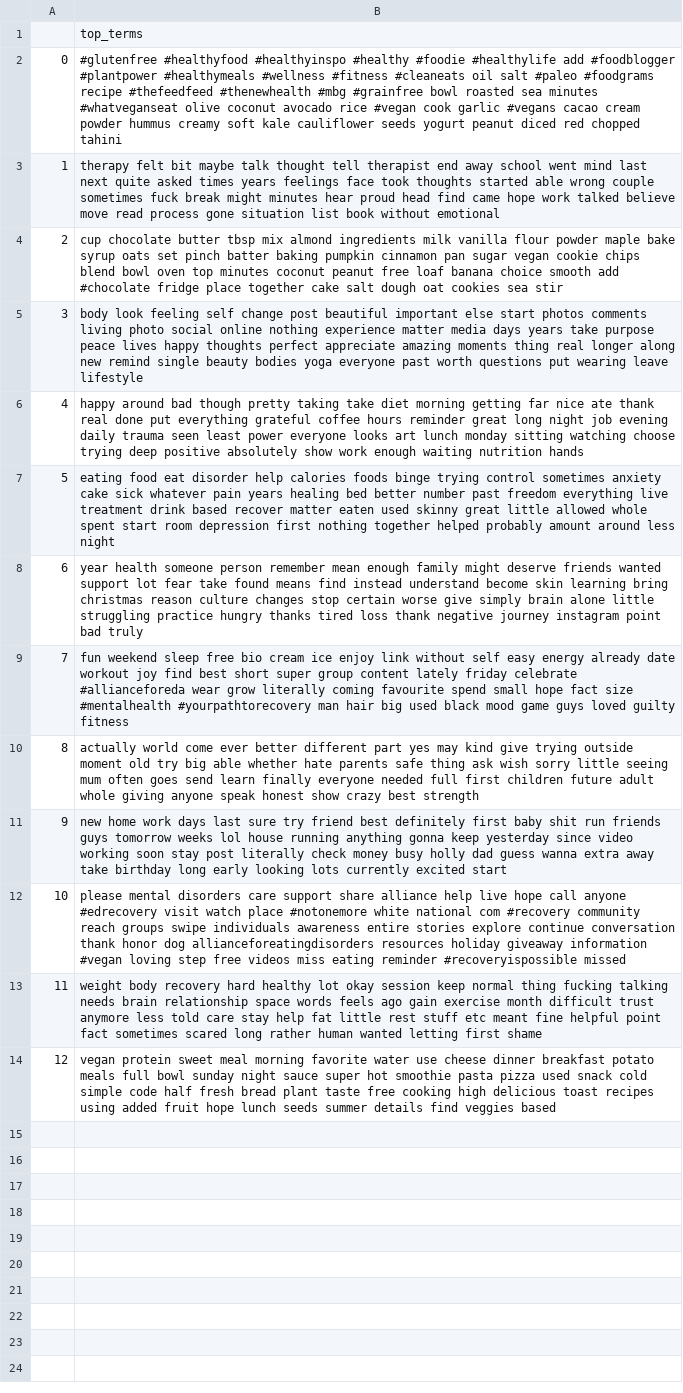
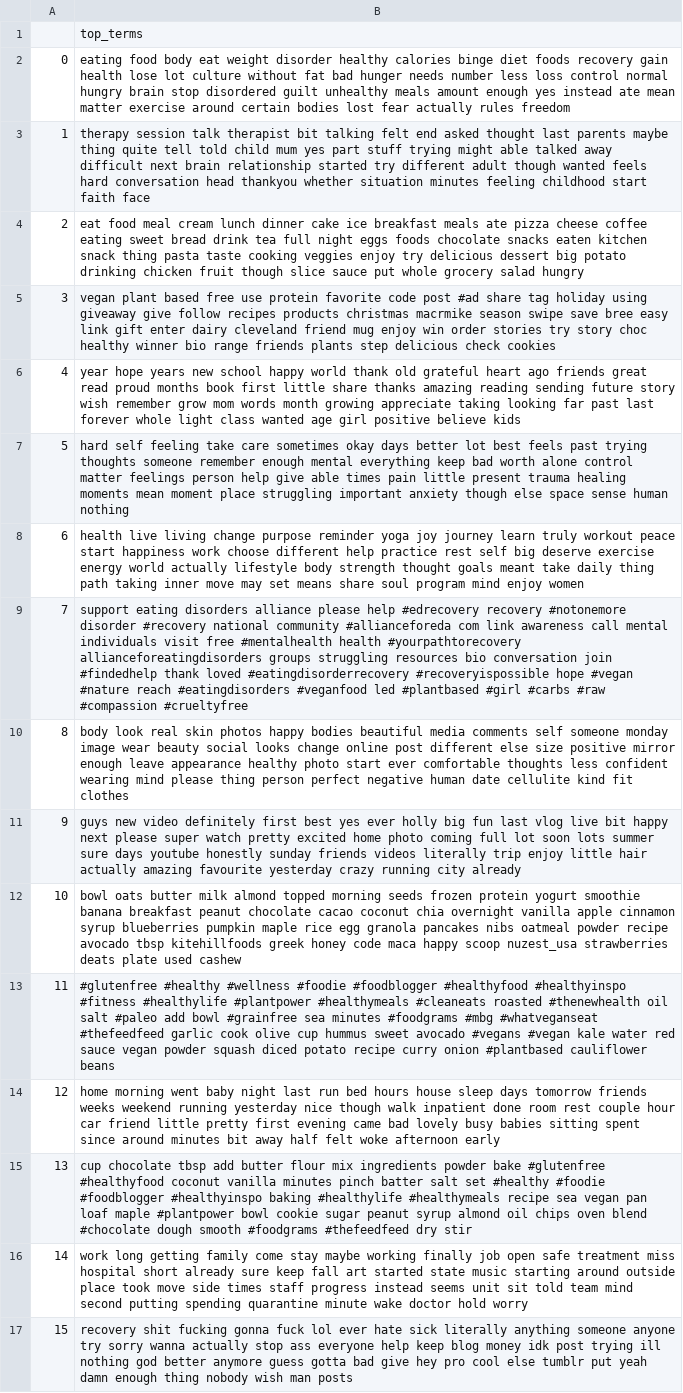
Before and after one commit to aminmarani/topic_modeling_comparison, a CSV file: topic_terms.csv, drawn as a sheet; the diff names each change by its address in the sheet, - before the commit and + after, or states it on an @@ line.

Commit message:
=done stm

```diff
--- a/topic_terms.csv
+++ b/topic_terms.csv
-B2: #glutenfree #healthyfood #healthyinspo #healthy #foodie #healthylife add #foodblogger #plantpower #healthymeals #wellness #fitness #cleaneats oil salt #paleo #foodgrams recipe #thefeedfeed #thenewhealth #mbg #grainfree bowl roasted sea minutes #whatveganseat olive coconut avocado rice #vegan cook garlic #vegans cacao cream powder hummus creamy soft kale cauliflower seeds yogurt peanut diced red chopped tahini
+B2: eating food body eat weight disorder healthy calories binge diet foods recovery gain health lose lot culture without fat bad hunger needs number less loss control normal hungry brain stop disordered guilt unhealthy meals amount enough yes instead ate mean matter exercise around certain bodies lost fear actually rules freedom
-B3: therapy felt bit maybe talk thought tell therapist end away school went mind last next quite asked times years feelings face took thoughts started able wrong couple sometimes fuck break might minutes hear proud head find came hope work talked believe move read process gone situation list book without emotional
+B3: therapy session talk therapist bit talking felt end asked thought last parents maybe thing quite tell told child mum yes part stuff trying might able talked away difficult next brain relationship started try different adult though wanted feels hard conversation head thankyou whether situation minutes feeling childhood start faith face
-B4: cup chocolate butter tbsp mix almond ingredients milk vanilla flour powder maple bake syrup oats set pinch batter baking pumpkin cinnamon pan sugar vegan cookie chips blend bowl oven top minutes coconut peanut free loaf banana choice smooth add #chocolate fridge place together cake salt dough oat cookies sea stir
+B4: eat food meal cream lunch dinner cake ice breakfast meals ate pizza cheese coffee eating sweet bread drink tea full night eggs foods chocolate snacks eaten kitchen snack thing pasta taste cooking veggies enjoy try delicious dessert big potato drinking chicken fruit though slice sauce put whole grocery salad hungry
-B5: body look feeling self change post beautiful important else start photos comments living photo social online nothing experience matter media days years take purpose peace lives happy thoughts perfect appreciate amazing moments thing real longer along new remind single beauty bodies yoga everyone past worth questions put wearing leave lifestyle
+B5: vegan plant based free use protein favorite code post #ad share tag holiday using giveaway give follow recipes products christmas macrmike season swipe save bree easy link gift enter dairy cleveland friend mug enjoy win order stories try story choc healthy winner bio range friends plants step delicious check cookies
-B6: happy around bad though pretty taking take diet morning getting far nice ate thank real done put everything grateful coffee hours reminder great long night job evening daily trauma seen least power everyone looks art lunch monday sitting watching choose trying deep positive absolutely show work enough waiting nutrition hands
+B6: year hope years new school happy world thank old grateful heart ago friends great read proud months book first little share thanks amazing reading sending future story wish remember grow mom words month growing appreciate taking looking far past last forever whole light class wanted age girl positive believe kids
-B7: eating food eat disorder help calories foods binge trying control sometimes anxiety cake sick whatever pain years healing bed better number past freedom everything live treatment drink based recover matter eaten used skinny great little allowed whole spent start room depression first nothing together helped probably amount around less night
+B7: hard self feeling take care sometimes okay days better lot best feels past trying thoughts someone remember enough mental everything keep bad worth alone control matter feelings person help give able times pain little present trauma healing moments mean moment place struggling important anxiety though else space sense human nothing
-B8: year health someone person remember mean enough family might deserve friends wanted support lot fear take found means find instead understand become skin learning bring christmas reason culture changes stop certain worse give simply brain alone little struggling practice hungry thanks tired loss thank negative journey instagram point bad truly
+B8: health live living change purpose reminder yoga joy journey learn truly workout peace start happiness work choose different help practice rest self big deserve exercise energy world actually lifestyle body strength thought goals meant take daily thing path taking inner move may set means share soul program mind enjoy women
-B9: fun weekend sleep free bio cream ice enjoy link without self easy energy already date workout joy find best short super group content lately friday celebrate #allianceforeda wear grow literally coming favourite spend small hope fact size #mentalhealth #yourpathtorecovery man hair big used black mood game guys loved guilty fitness
+B9: support eating disorders alliance please help #edrecovery recovery #notonemore disorder #recovery national community #allianceforeda com link awareness call mental individuals visit free #mentalhealth health #yourpathtorecovery allianceforeatingdisorders groups struggling resources bio conversation join #findedhelp thank loved #eatingdisorderrecovery #recoveryispossible hope #vegan #nature reach #eatingdisorders #veganfood led #plantbased #girl #carbs #raw #compassion #crueltyfree
-B10: actually world come ever better different part yes may kind give trying outside moment old try big able whether hate parents safe thing ask wish sorry little seeing mum often goes send learn finally everyone needed full first children future adult whole giving anyone speak honest show crazy best strength
+B10: body look real skin photos happy bodies beautiful media comments self someone monday image wear beauty social looks change online post different else size positive mirror enough leave appearance healthy photo start ever comfortable thoughts less confident wearing mind please thing person perfect negative human date cellulite kind fit clothes
-B11: new home work days last sure try friend best definitely first baby shit run friends guys tomorrow weeks lol house running anything gonna keep yesterday since video working soon stay post literally check money busy holly dad guess wanna extra away take birthday long early looking lots currently excited start
+B11: guys new video definitely first best yes ever holly big fun last vlog live bit happy next please super watch pretty excited home photo coming full lot soon lots summer sure days youtube honestly sunday friends videos literally trip enjoy little hair actually amazing favourite yesterday crazy running city already
-B12: please mental disorders care support share alliance help live hope call anyone #edrecovery visit watch place #notonemore white national com #recovery community reach groups swipe individuals awareness entire stories explore continue conversation thank honor dog allianceforeatingdisorders resources holiday giveaway information #vegan loving step free videos miss eating reminder #recoveryispossible missed
+B12: bowl oats butter milk almond topped morning seeds frozen protein yogurt smoothie banana breakfast peanut chocolate cacao coconut chia overnight vanilla apple cinnamon syrup blueberries pumpkin maple rice egg granola pancakes nibs oatmeal powder recipe avocado tbsp kitehillfoods greek honey code maca happy scoop nuzest_usa strawberries deats plate used cashew
-B13: weight body recovery hard healthy lot okay session keep normal thing fucking talking needs brain relationship space words feels ago gain exercise month difficult trust anymore less told care stay help fat little rest stuff etc meant fine helpful point fact sometimes scared long rather human wanted letting first shame
+B13: #glutenfree #healthy #wellness #foodie #foodblogger #healthyfood #healthyinspo #fitness #healthylife #plantpower #healthymeals #cleaneats roasted #thenewhealth oil salt #paleo add bowl #grainfree sea minutes #foodgrams #mbg #whatveganseat #thefeedfeed garlic cook olive cup hummus sweet avocado #vegans #vegan kale water red sauce vegan powder squash diced potato recipe curry onion #plantbased cauliflower beans
-B14: vegan protein sweet meal morning favorite water use cheese dinner breakfast potato meals full bowl sunday night sauce super hot smoothie pasta pizza used snack cold simple code half fresh bread plant taste free cooking high delicious toast recipes using added fruit hope lunch seeds summer details find veggies based
+B14: home morning went baby night last run bed hours house sleep days tomorrow friends weeks weekend running yesterday nice though walk inpatient done room rest couple hour car friend little pretty first evening came bad lovely busy babies sitting spent since around minutes bit away half felt woke afternoon early
+row 15: 13 | cup chocolate tbsp add butter flour mix ingredients powder bake #glutenfree #healthyfood coconut vanilla minutes pinch batter salt set #healthy #foodie #foodblogger #healthyinspo baking #healthylife #healthymeals recipe sea vegan pan loaf maple #plantpower bowl cookie sugar peanut syrup almond oil chips oven blend #chocolate dough smooth #foodgrams #thefeedfeed dry stir
+row 16: 14 | work long getting family come stay maybe working finally job open safe treatment miss hospital short already sure keep fall art started state music starting around outside place took move side times staff progress instead seems unit sit told team mind second putting spending quarantine minute wake doctor hold worry
+row 17: 15 | recovery shit fucking gonna fuck lol ever hate sick literally anything someone anyone try sorry wanna actually stop ass everyone help keep blog money idk post trying ill nothing god better anymore guess gotta bad give hey pro cool else tumblr put yeah damn enough thing nobody wish man posts
```
Also changed, not shown: 14 other files.
